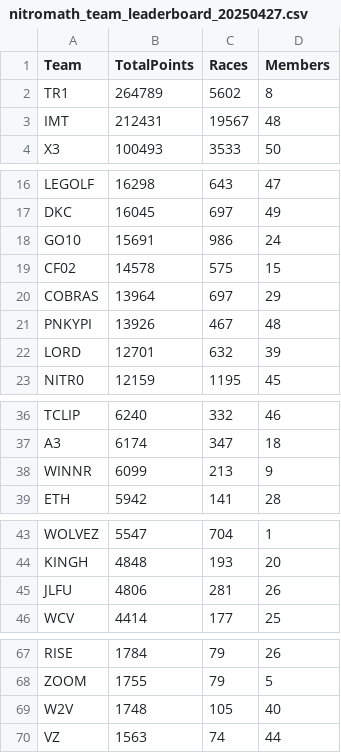
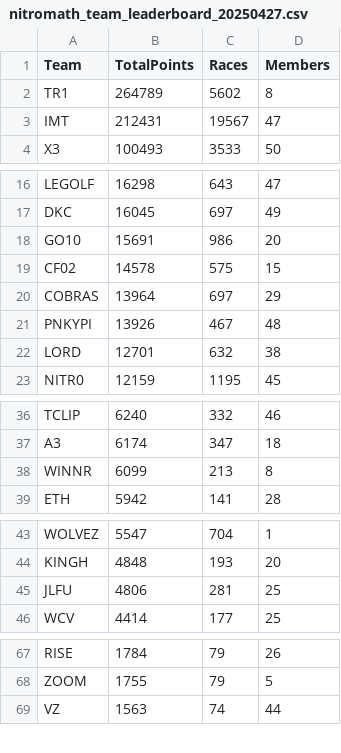
Before and after one commit to nincaleb/nitromathlb, a CSV file: csv_archive/nitromath_team_leaderboard_20250427.csv, drawn as a sheet; only a part is shown, gaps mark what is left out; the diff covers the shown part only.

```diff
--- a/csv_archive/nitromath_team_leaderboard_20250427.csv
+++ b/csv_archive/nitromath_team_leaderboard_20250427.csv
@@ -2,3 +2,3 @@ Team,TotalPoints,Races,Members
 TR1,264789,5602,8
-IMT,212431,19567,48
+IMT,212431,19567,47
 X3,100493,3533,50
@@ -17,3 +17,3 @@ LEGOLF,16298,643,47
 DKC,16045,697,49
-GO10,15691,986,24
+GO10,15691,986,20
 CF02,14578,575,15
@@ -21,3 +21,3 @@ COBRAS,13964,697,29
 PNKYPI,13926,467,48
-LORD,12701,632,39
+LORD,12701,632,38
 NITR0,12159,1195,45
@@ -37,3 +37,3 @@ TCLIP,6240,332,46
 A3,6174,347,18
-WINNR,6099,213,9
+WINNR,6099,213,8
 ETH,5942,141,28
@@ -44,3 +44,3 @@ WOLVEZ,5547,704,1
 KINGH,4848,193,20
-JLFU,4806,281,26
+JLFU,4806,281,25
 WCV,4414,177,25
@@ -68,3 +68,2 @@ RISE,1784,79,26
 ZOOM,1755,79,5
-W2V,1748,105,40
 VZ,1563,74,44
```
Also changed, not shown: 1 moved row and 1 edited cell elsewhere in this file, csv_archive/nitromath_season_leaderboard_20250427.csv, 1 other file.
